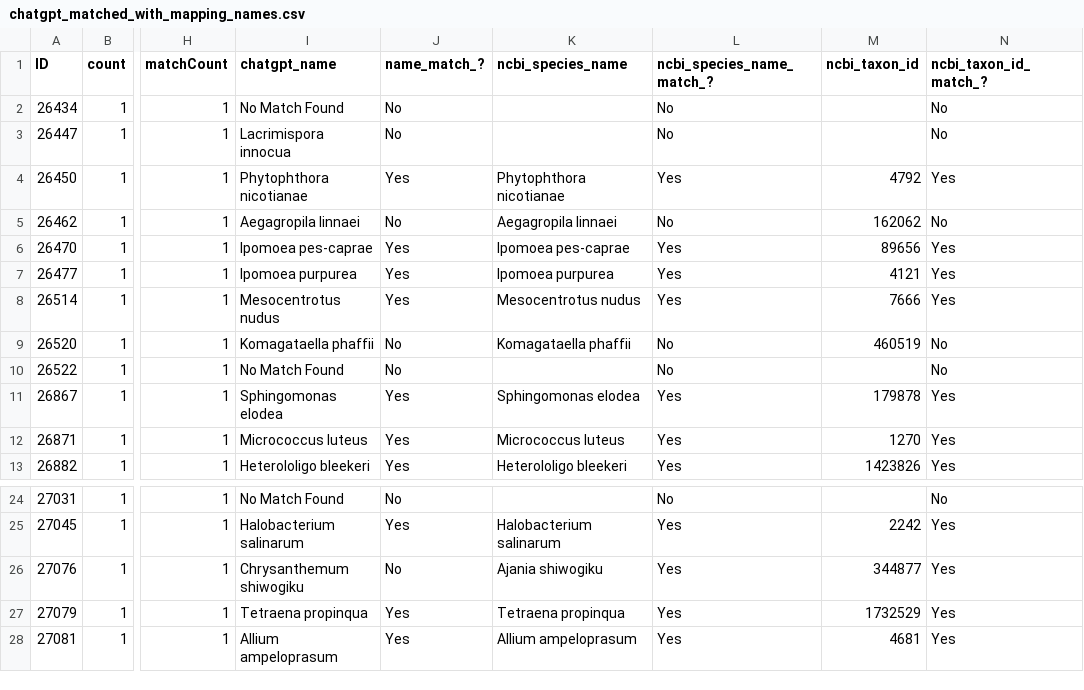
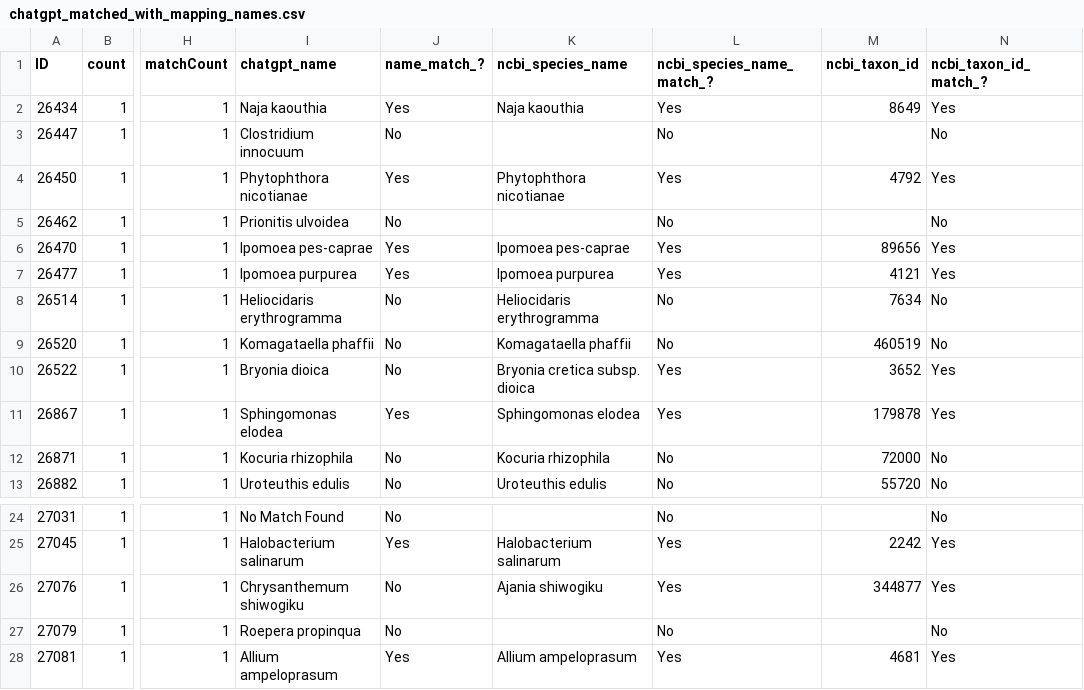
Before and after one commit to glygener/llm-metadata-mapping, a CSV file: species/data/with mapping names/chatgpt_matched_with_mapping_names.csv, drawn as a sheet; only a part is shown, gaps mark what is left out; the diff covers the shown part only; the diff names each change by its address in the sheet, - before the commit and + after, or states it on an @@ line.

Commit message:
Edited to address issues #9, #10, and #11
Baseline results:
76% correct; 20% incorrect; 4% no match found
Results addressing #9 and #11:
68% correct; 20% incorrect; 12% no match found
New results:
60% correct; 28% incorrect; 12% no match found

Corrected 3 rows (14, 31, and 48); switched some rows from incorrect to no match found; added many new rows that were previously correct to incorrect and no match found.

```diff
--- a/species/data/with mapping names/chatgpt_matched_with_mapping_names.csv
+++ b/species/data/with mapping names/chatgpt_matched_with_mapping_names.csv
-I2 (chatgpt_name): No Match Found
+I2 (chatgpt_name): Naja kaouthia
-J2 (name_match_?): No
+J2 (name_match_?): Yes
-K2 (ncbi_species_name): (empty)
+K2 (ncbi_species_name): Naja kaouthia
-L2 (ncbi_species_name_match_?): No
+L2 (ncbi_species_name_match_?): Yes
-M2 (ncbi_taxon_id): (empty)
+M2 (ncbi_taxon_id): 8649
-N2 (ncbi_taxon_id_match_?): No
+N2 (ncbi_taxon_id_match_?): Yes
-I3 (chatgpt_name): Lacrimispora innocua
+I3 (chatgpt_name): Clostridium innocuum
-I5 (chatgpt_name): Aegagropila linnaei
+I5 (chatgpt_name): Prionitis ulvoidea
-K5 (ncbi_species_name): Aegagropila linnaei
+K5 (ncbi_species_name): (empty)
-M5 (ncbi_taxon_id): 162062
+M5 (ncbi_taxon_id): (empty)
-I8 (chatgpt_name): Mesocentrotus nudus
+I8 (chatgpt_name): Heliocidaris erythrogramma
-J8 (name_match_?): Yes
+J8 (name_match_?): No
-K8 (ncbi_species_name): Mesocentrotus nudus
+K8 (ncbi_species_name): Heliocidaris erythrogramma
-L8 (ncbi_species_name_match_?): Yes
+L8 (ncbi_species_name_match_?): No
-M8 (ncbi_taxon_id): 7666
+M8 (ncbi_taxon_id): 7634
-N8 (ncbi_taxon_id_match_?): Yes
+N8 (ncbi_taxon_id_match_?): No
-I10 (chatgpt_name): No Match Found
+I10 (chatgpt_name): Bryonia dioica
-K10 (ncbi_species_name): (empty)
+K10 (ncbi_species_name): Bryonia cretica subsp. dioica
-L10 (ncbi_species_name_match_?): No
+L10 (ncbi_species_name_match_?): Yes
-M10 (ncbi_taxon_id): (empty)
+M10 (ncbi_taxon_id): 3652
-N10 (ncbi_taxon_id_match_?): No
+N10 (ncbi_taxon_id_match_?): Yes
-I12 (chatgpt_name): Micrococcus luteus
+I12 (chatgpt_name): Kocuria rhizophila
-J12:J13 (name_match_?): Yes
+J12:J13 (name_match_?): No
-K12 (ncbi_species_name): Micrococcus luteus
+K12 (ncbi_species_name): Kocuria rhizophila
-L12:L13 (ncbi_species_name_match_?): Yes
+L12:L13 (ncbi_species_name_match_?): No
-M12 (ncbi_taxon_id): 1270
+M12 (ncbi_taxon_id): 72000
-N12:N13 (ncbi_taxon_id_match_?): Yes
+N12:N13 (ncbi_taxon_id_match_?): No
-I13 (chatgpt_name): Heterololigo bleekeri
+I13 (chatgpt_name): Uroteuthis edulis
-K13 (ncbi_species_name): Heterololigo bleekeri
+K13 (ncbi_species_name): Uroteuthis edulis
-M13 (ncbi_taxon_id): 1423826
+M13 (ncbi_taxon_id): 55720
-I27 (chatgpt_name): Tetraena propinqua
+I27 (chatgpt_name): Roepera propinqua
-J27 (name_match_?): Yes
+J27 (name_match_?): No
-K27 (ncbi_species_name): Tetraena propinqua
+K27 (ncbi_species_name): (empty)
-L27 (ncbi_species_name_match_?): Yes
+L27 (ncbi_species_name_match_?): No
-M27 (ncbi_taxon_id): 1732529
+M27 (ncbi_taxon_id): (empty)
-N27 (ncbi_taxon_id_match_?): Yes
+N27 (ncbi_taxon_id_match_?): No
```
Also changed, not shown: 54 edited cells elsewhere in this file, 1 other file.
